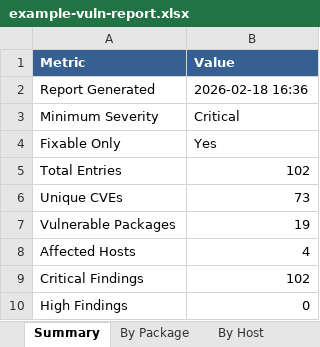
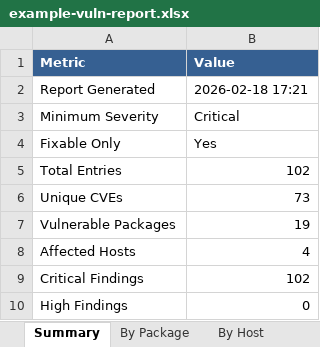
Before and after one commit to andrewbearsley/forticnapp-vuln-reporting, an Excel workbook: output/example-vuln-report.xlsx, sheet Summary, drawn as a sheet; values as stored, in another font and other column widths than the file's, no borders; the diff names each change by its address in the sheet, - before the commit and + after, or states it on an @@ line.

```diff
--- a/output/example-vuln-report.xlsx (sheet Summary)
+++ b/output/example-vuln-report.xlsx (sheet Summary)
-B2 (Value): 2026-02-18 16:36
+B2 (Value): 2026-02-18 17:21
```
Also changed, not shown: sheet Detail, 3 other files.
